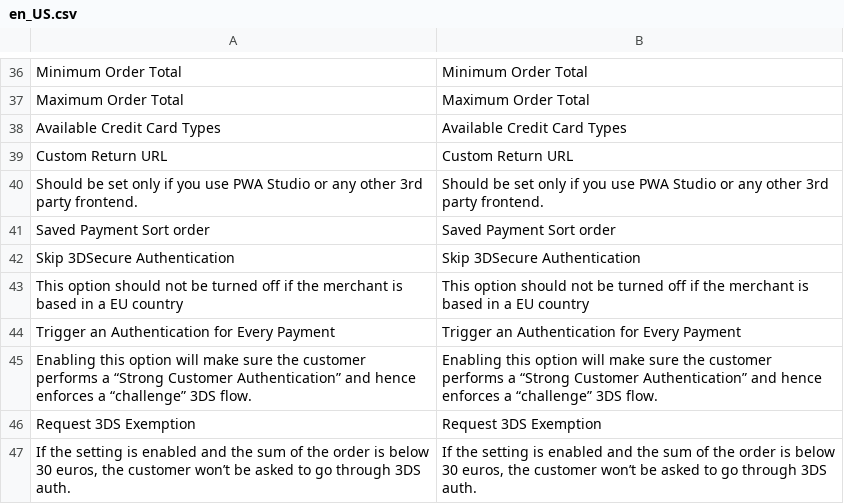
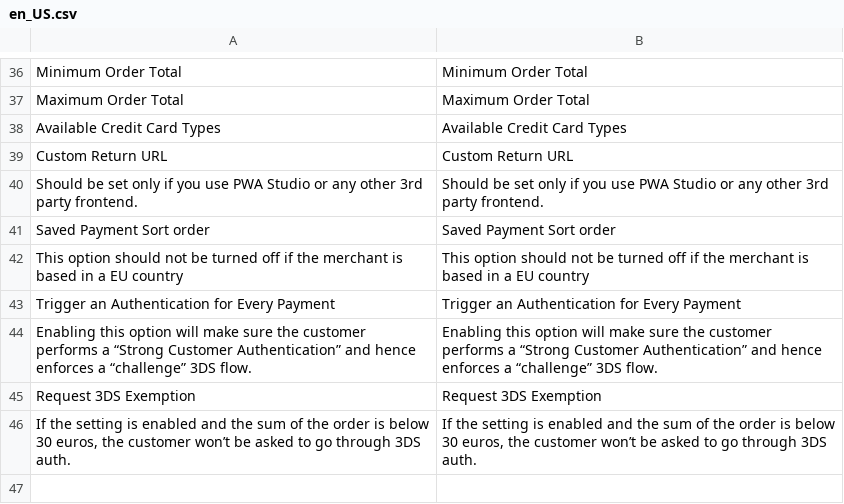
Before and after one commit to wl-online-payments-direct/plugin-magento-creditcard, a CSV file: i18n/en_US.csv, drawn as a sheet; only a part is shown, gaps mark what is left out; the diff names each change by its address in the sheet, - before the commit and + after, or states it on an @@ line.

```diff
--- a/i18n/en_US.csv
+++ b/i18n/en_US.csv
-row 42: Skip 3DSecure Authentication | Skip 3DSecure Authentication
```
Also changed, not shown: 42 other files.
